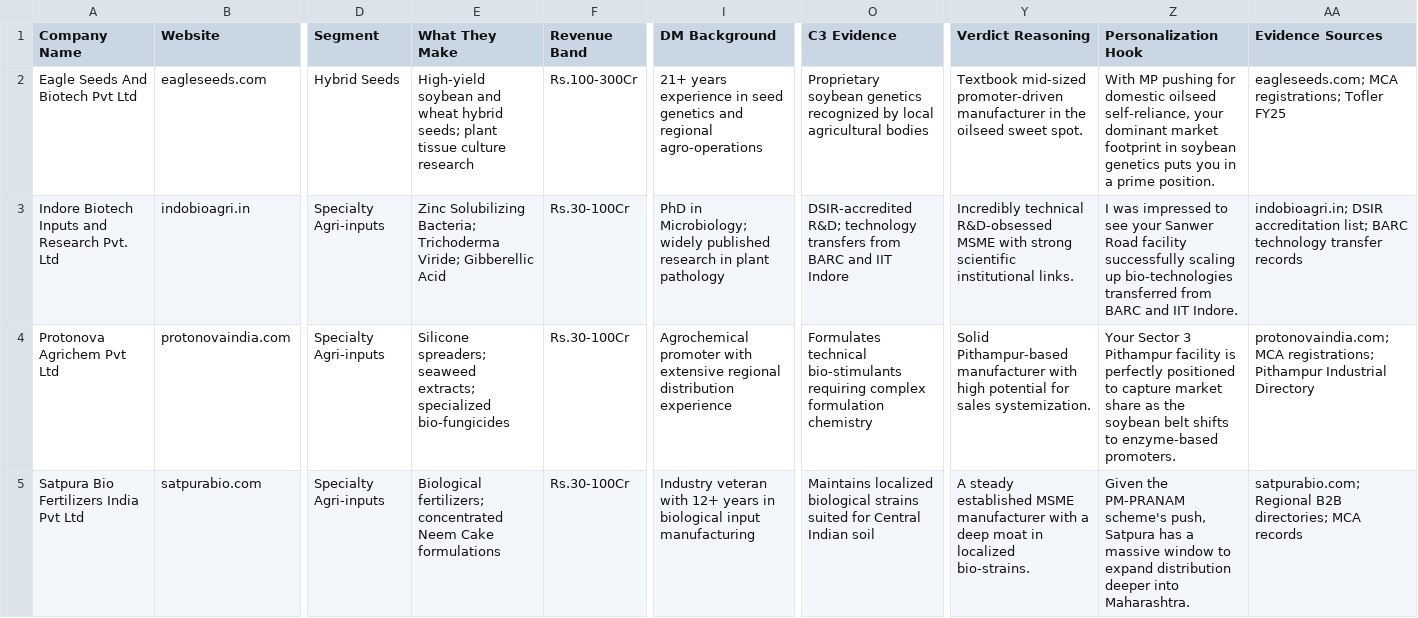
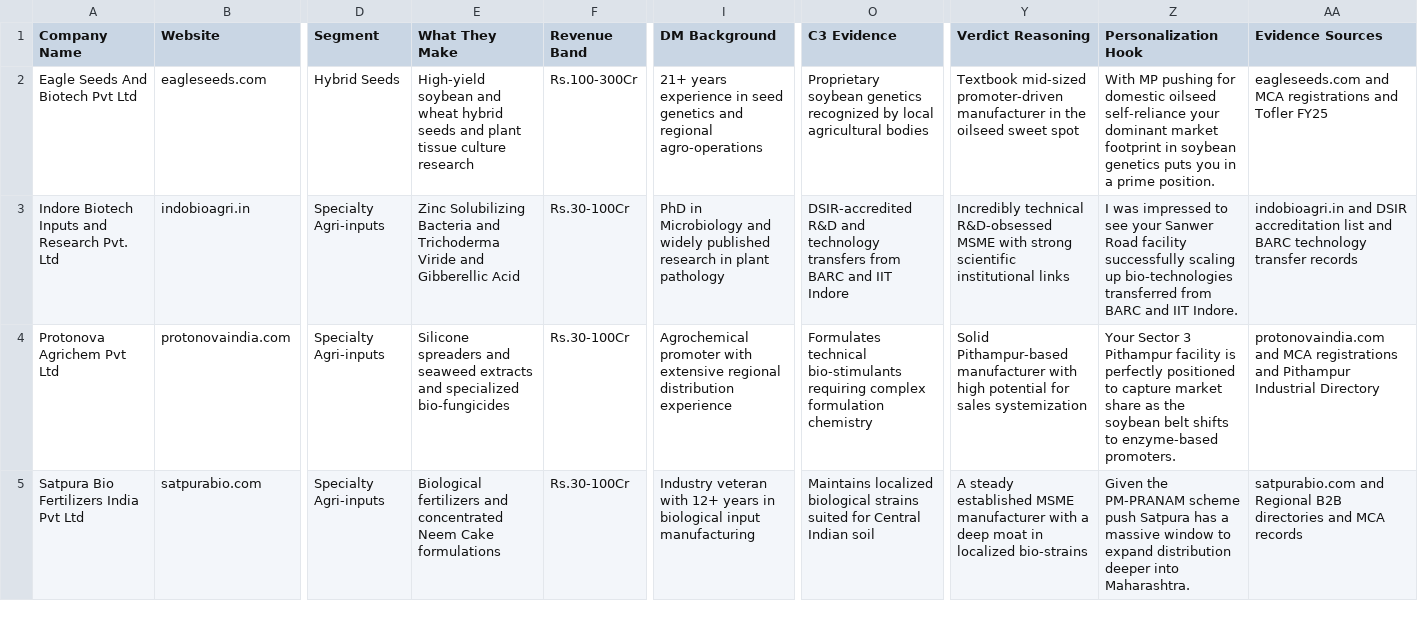
Before and after one commit to knight13-1/DeepThought-Business-Analytics-Assignment, a CSV file: target_companies.csv, drawn as a sheet; only a part is shown, gaps mark what is left out; the diff covers the shown part only; the diff names each change by its address in the sheet, - before the commit and + after, or states it on an @@ line.

```diff
--- a/target_companies.csv
+++ b/target_companies.csv
-E2 (What They Make): …wheat hybrid seeds; plant tissue…
+E2 (What They Make): …wheat hybrid seeds and plant tissue…
-Y2 (Verdict Reasoning): …oilseed sweet spot.
+Y2 (Verdict Reasoning): …oilseed sweet spot
-Z2 (Personalization Hook): …domestic oilseed self-reliance, your dominant…
+Z2 (Personalization Hook): …domestic oilseed self-reliance your dominant…
-AA2 (Evidence Sources): eagleseeds.com; MCA registrations; Tofler FY25
+AA2 (Evidence Sources): eagleseeds.com and MCA registrations and Tofler FY25
-E3 (What They Make): Zinc Solubilizing Bacteria; Trichoderma Viride; Gibberellic Acid
+E3 (What They Make): Zinc Solubilizing Bacteria and Trichoderma Viride and Gibberellic Acid
-I3 (DM Background): PhD in Microbiology; widely published…
+I3 (DM Background): PhD in Microbiology and widely published…
-O3 (C3 Evidence): DSIR-accredited R&D; technology transfers…
+O3 (C3 Evidence): DSIR-accredited R&D and technology transfers…
-Y3 (Verdict Reasoning): …scientific institutional links.
+Y3 (Verdict Reasoning): …scientific institutional links
-AA3 (Evidence Sources): indobioagri.in; DSIR accreditation list; BARC technology…
+AA3 (Evidence Sources): indobioagri.in and DSIR accreditation list and BARC technology…
-E4 (What They Make): Silicone spreaders; seaweed extracts; specialized bio-fungicides
+E4 (What They Make): Silicone spreaders and seaweed extracts and specialized bio-fungicides
-Y4 (Verdict Reasoning): …for sales systemization.
+Y4 (Verdict Reasoning): …for sales systemization
-AA4 (Evidence Sources): protonovaindia.com; MCA registrations; Pithampur Industrial…
+AA4 (Evidence Sources): protonovaindia.com and MCA registrations and Pithampur Industrial…
-E5 (What They Make): Biological fertilizers; concentrated Neem…
+E5 (What They Make): Biological fertilizers and concentrated Neem…
-Y5 (Verdict Reasoning): …in localized bio-strains.
+Y5 (Verdict Reasoning): …in localized bio-strains
-Z5 (Personalization Hook): …the PM-PRANAM scheme's push, Satpura has…
+Z5 (Personalization Hook): …the PM-PRANAM scheme push Satpura has…
-AA5 (Evidence Sources): satpurabio.com; Regional B2B directories; MCA records
+AA5 (Evidence Sources): satpurabio.com and Regional B2B directories and MCA records
```
Also changed, not shown: 80 edited cells elsewhere in this file.
